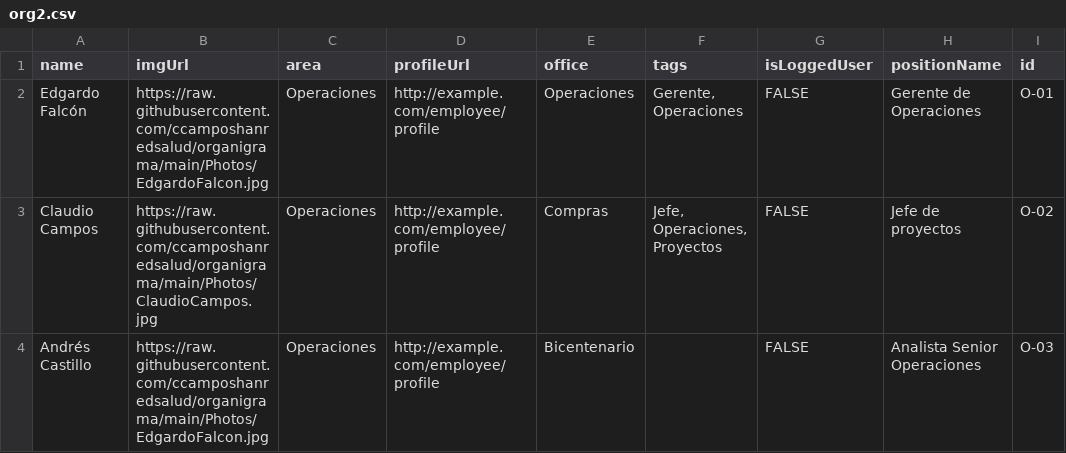
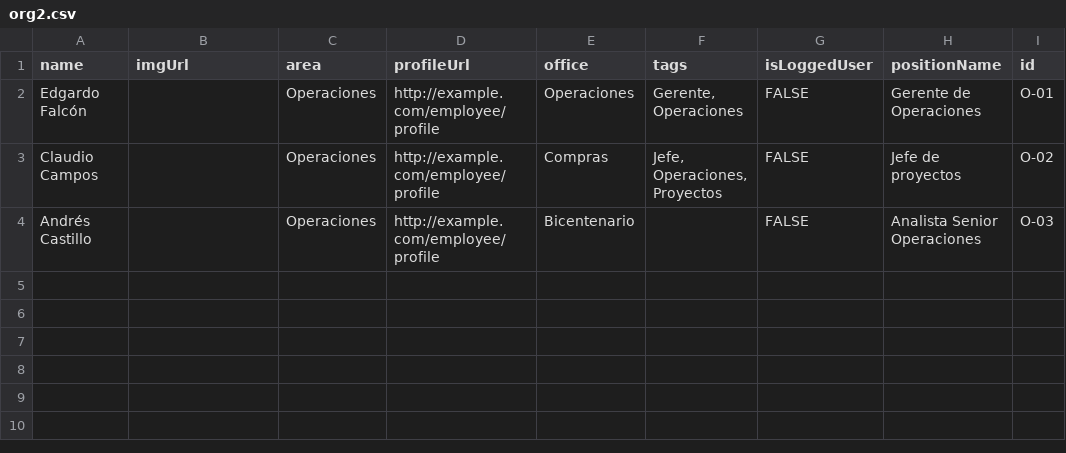
Before and after one commit to ccamposhanredsalud/organigrama, a CSV file: org2.csv, drawn as a sheet; only a part is shown; the diff names each change by its address in the sheet, - before the commit and + after, or states it on an @@ line.

Commit message:
Update org2.csv

```diff
--- a/org2.csv
+++ b/org2.csv
-B2 (imgUrl): https://raw.githubusercontent.com/ccamposhanredsalud/organigrama/main/Photos/EdgardoFalcon.jpg
+B2 (imgUrl): (empty)
-B3 (imgUrl): https://raw.githubusercontent.com/ccamposhanredsalud/organigrama/main/Photos/ClaudioCampos.jpg
+B3 (imgUrl): (empty)
-B4 (imgUrl): https://raw.githubusercontent.com/ccamposhanredsalud/organigrama/main/Photos/EdgardoFalcon.jpg
+B4 (imgUrl): (empty)
```
